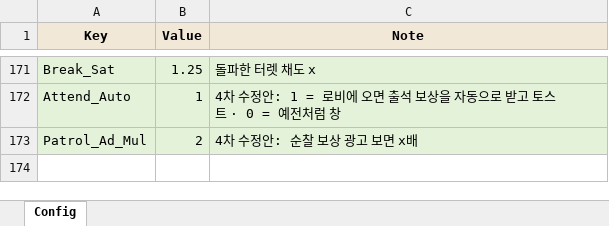
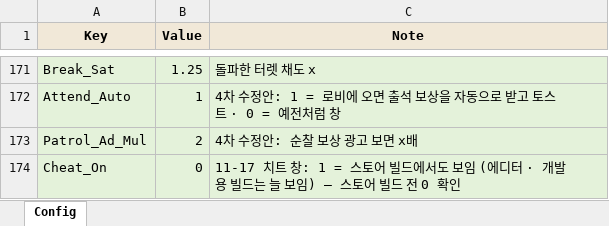
Before and after one commit to JeongJoongHee/EarthDefence, an Excel workbook: Earth_Defence/Table/Config.xlsx, sheet Config, drawn as a sheet; only a part is shown, gaps mark what is left out; values as stored, in another font and other column widths than the file's, no borders; the diff names each change by its address in the sheet, - before the commit and + after, or states it on an @@ line.

```diff
--- a/Earth_Defence/Table/Config.xlsx (sheet Config)
+++ b/Earth_Defence/Table/Config.xlsx (sheet Config)
+row 174: Cheat_On | 0 | 11-17 치트 창: 1 = 스토어 빌드에서도 보임 (에디터 · 개발용 빌드는 늘 보임) — 스토어 빌드 전 0 확인
```
Also changed, not shown: Earth_Defence/Table/Chip.xlsx, Earth_Defence/Table/Gear.xlsx, 16 other files.
